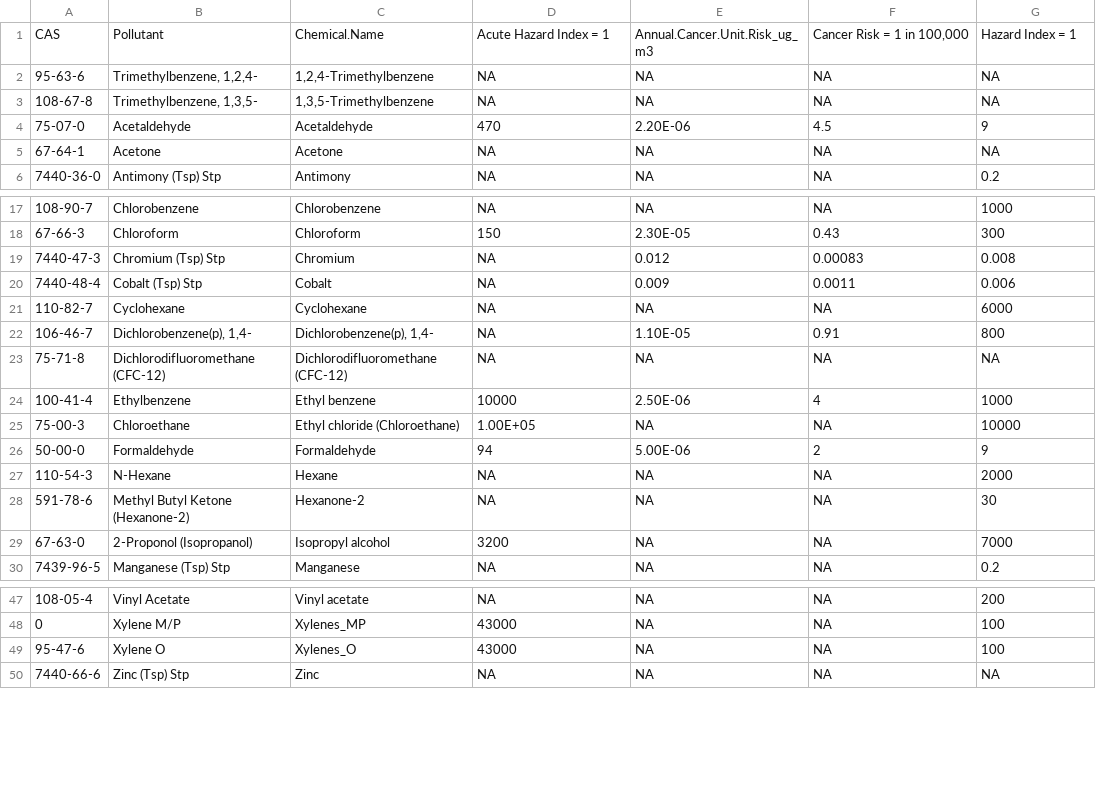
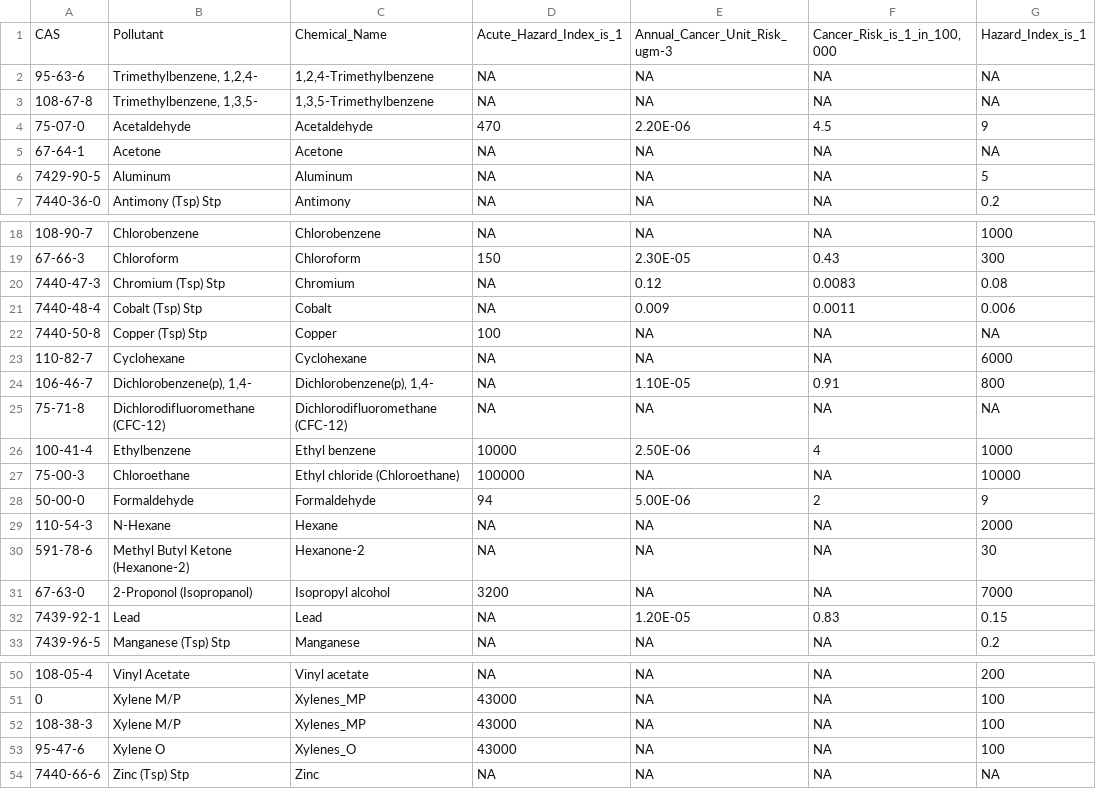
Before and after one commit to MattSandy/Air_Toxics, a CSV file: hbvs.csv, drawn as a sheet; only a part is shown, gaps mark what is left out; the diff covers the shown part only.

Commit message:
Update hbvs.csv

```diff
--- a/hbvs.csv
+++ b/hbvs.csv
@@ -1,2 +1,2 @@
-CAS,Pollutant,Chemical.Name,Acute Hazard Index = 1 ,Annual.Cancer.Unit.Risk_ug_m3,"Cancer Risk = 1 in 100,000",Hazard Index = 1
+CAS,Pollutant,Chemical_Name,Acute_Hazard_Index_is_1 ,Annual_Cancer_Unit_Risk_ugm-3,"Cancer_Risk_is_1_in_100,000",Hazard_Index_is_1
 95-63-6,"Trimethylbenzene, 1,2,4-","1,2,4-Trimethylbenzene",NA,NA,NA,NA
@@ -5,2 +5,3 @@ CAS,Pollutant,Chemical.Name,Acute Hazard Index = 1 ,Annual.Cancer.Unit.Risk_ug_m
 67-64-1,Acetone,Acetone,NA,NA,NA,NA
+7429-90-5,Aluminum ,Aluminum ,NA,NA,NA,5
 7440-36-0,Antimony (Tsp) Stp,Antimony  ,NA,NA,NA,0.2
@@ -18,4 +19,5 @@ CAS,Pollutant,Chemical.Name,Acute Hazard Index = 1 ,Annual.Cancer.Unit.Risk_ug_m
 67-66-3,Chloroform,Chloroform,150,2.30E-05,0.43,300
-7440-47-3,Chromium (Tsp) Stp,Chromium,NA,0.012,0.00083,0.008
+7440-47-3,Chromium (Tsp) Stp,Chromium,NA,0.12,0.0083,0.08
 7440-48-4,Cobalt (Tsp) Stp,Cobalt,NA,0.009,0.0011,0.006
+7440-50-8,Copper (Tsp) Stp,Copper ,100,NA,NA,NA
 110-82-7,Cyclohexane,Cyclohexane,NA,NA,NA,6000
@@ -24,3 +26,3 @@ CAS,Pollutant,Chemical.Name,Acute Hazard Index = 1 ,Annual.Cancer.Unit.Risk_ug_m
 100-41-4,Ethylbenzene,Ethyl benzene,10000,2.50E-06,4,1000
-75-00-3,Chloroethane,Ethyl chloride (Chloroethane),1.00E+05,NA,NA,10000
+75-00-3,Chloroethane,Ethyl chloride (Chloroethane),100000,NA,NA,10000
 50-00-0,Formaldehyde,Formaldehyde,94,5.00E-06,2,9
@@ -29,2 +31,3 @@ CAS,Pollutant,Chemical.Name,Acute Hazard Index = 1 ,Annual.Cancer.Unit.Risk_ug_m
 67-63-0,2-Proponol (Isopropanol),Isopropyl alcohol,3200,NA,NA,7000
+7439-92-1,Lead ,Lead ,NA,1.20E-05,0.83,0.15
 7439-96-5,Manganese (Tsp) Stp,Manganese,NA,NA,NA,0.2
@@ -48,2 +51,3 @@ CAS,Pollutant,Chemical.Name,Acute Hazard Index = 1 ,Annual.Cancer.Unit.Risk_ug_m
 0,Xylene M/P ,Xylenes_MP,43000,NA,NA,100
+108-38-3,Xylene M/P ,Xylenes_MP,43000,NA,NA,100
 95-47-6,Xylene O,Xylenes_O,43000,NA,NA,100
```
Also changed, not shown: 1 edited cell elsewhere in this file.
